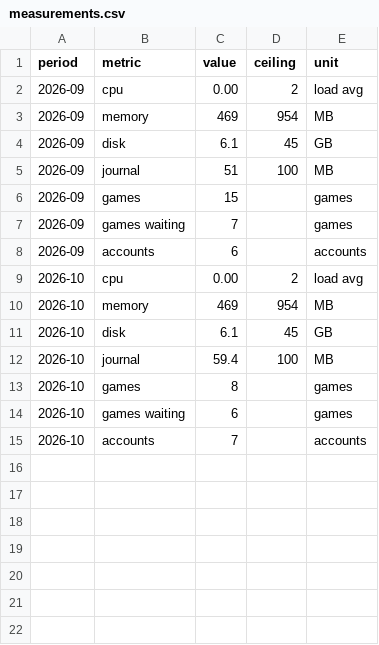
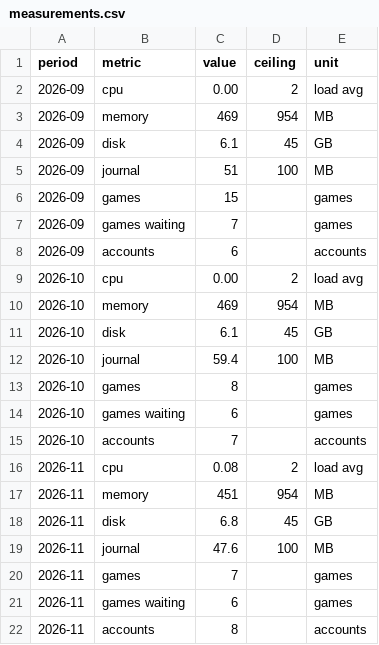
Before and after one commit to delphside/programme, a CSV file: applications/tile-lite-elite/3.1.3-capacity-plan/measurements.csv, drawn as a sheet; the diff names each change by its address in the sheet, - before the commit and + after, or states it on an @@ line.

```diff
--- a/applications/tile-lite-elite/3.1.3-capacity-plan/measurements.csv
+++ b/applications/tile-lite-elite/3.1.3-capacity-plan/measurements.csv
+row 16: 2026-11 | cpu | 0.08 | 2 | load avg
+row 17: 2026-11 | memory | 451 | 954 | MB
+row 18: 2026-11 | disk | 6.8 | 45 | GB
+row 19: 2026-11 | journal | 47.6 | 100 | MB
+row 20: 2026-11 | games | 7 |  | games
+row 21: 2026-11 | games waiting | 6 |  | games
+row 22: 2026-11 | accounts | 8 |  | accounts
```
Also changed, not shown: 8 other files.
